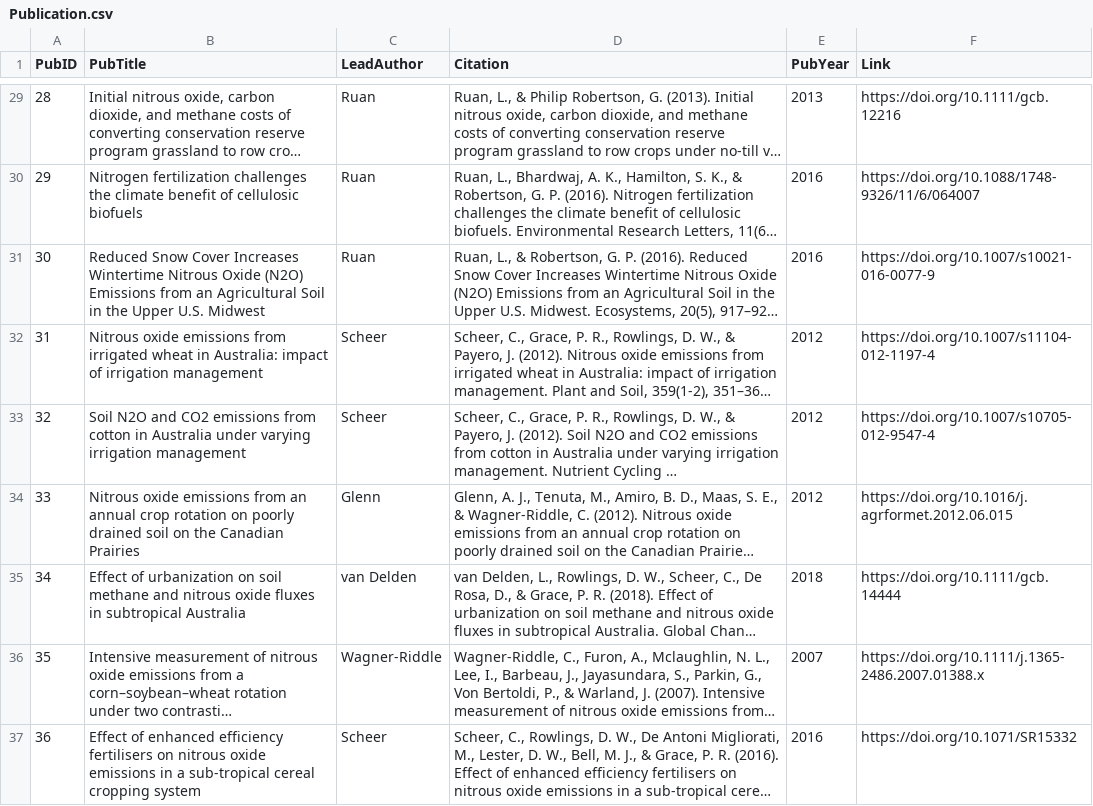
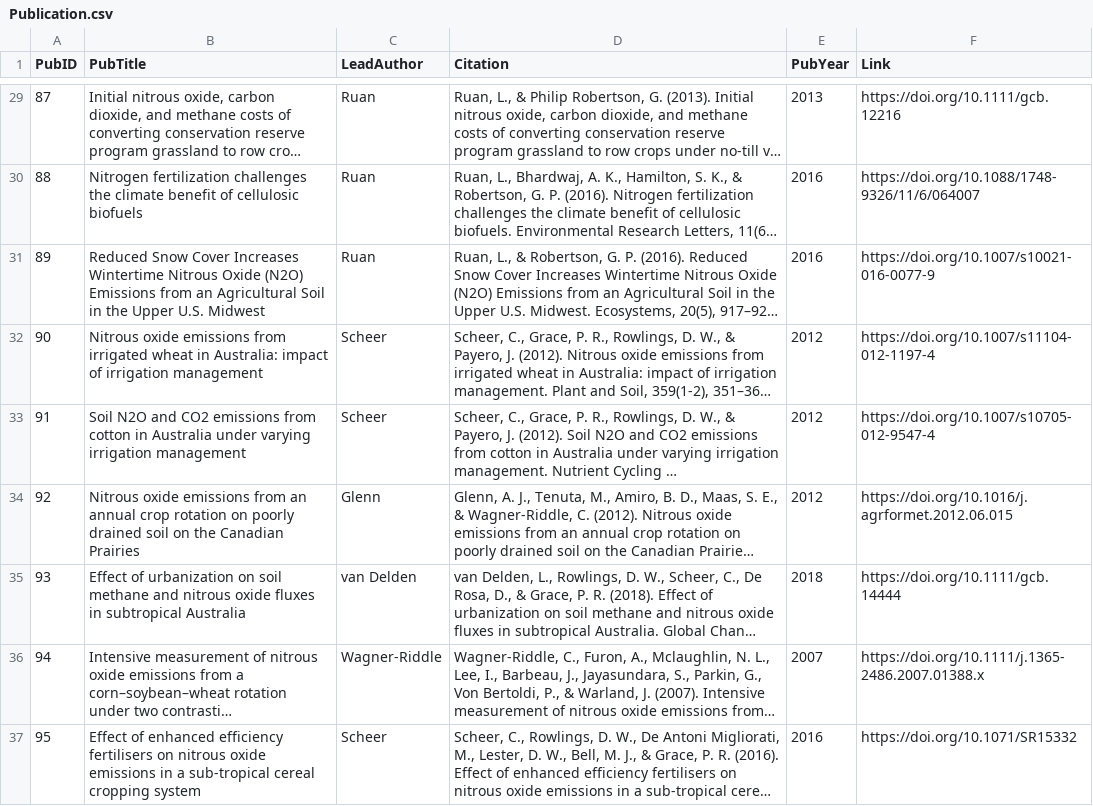
Before and after one commit to crushendo/N2OScraper, a CSV file: DorichData/cleaned/Publication.csv, drawn as a sheet; only a part is shown, gaps mark what is left out; long unchanged cells end in …; the diff covers the shown part only; the diff names each change by its address in the sheet, - before the commit and + after, or states it on an @@ line.

```diff
--- a/DorichData/cleaned/Publication.csv
+++ b/DorichData/cleaned/Publication.csv
-A29 (PubID): 28
+A29 (PubID): 87
-A30 (PubID): 29
+A30 (PubID): 88
-A31 (PubID): 30
+A31 (PubID): 89
-A32 (PubID): 31
+A32 (PubID): 90
-A33 (PubID): 32
+A33 (PubID): 91
-A34 (PubID): 33
+A34 (PubID): 92
-A35 (PubID): 34
+A35 (PubID): 93
-A36 (PubID): 35
+A36 (PubID): 94
-A37 (PubID): 36
+A37 (PubID): 95
```
Also changed, not shown: 28 edited cells elsewhere in this file, DorichData/cleaned/Experiment.csv, DorichData/cleaned/Site.csv, 4 other files.
